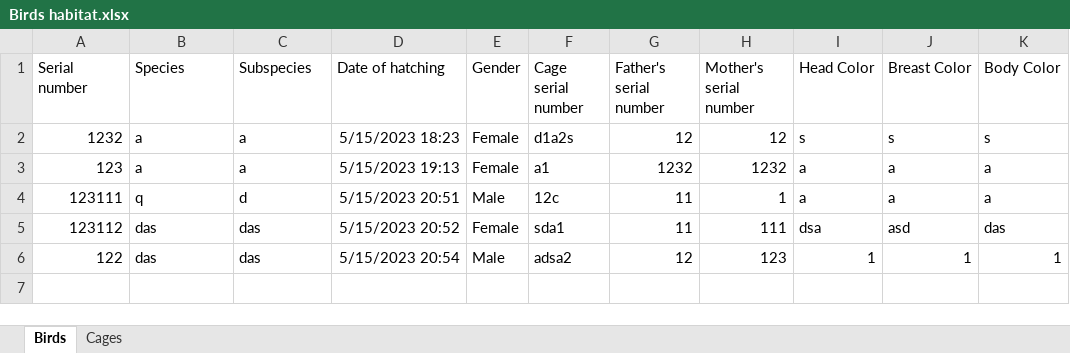
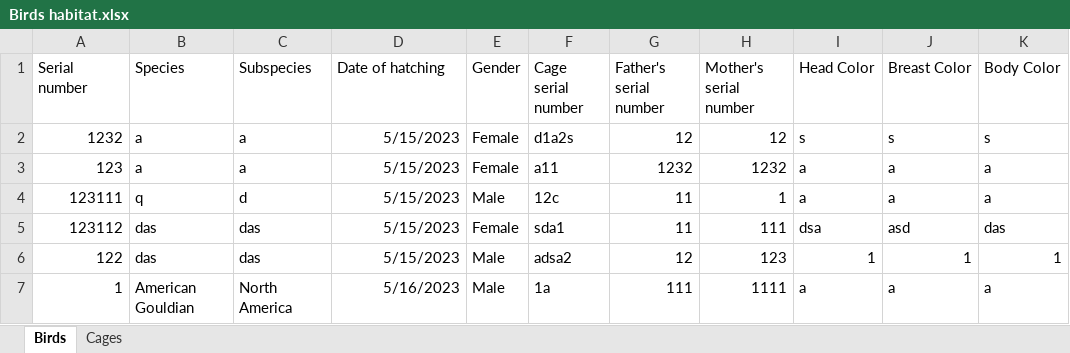
Before and after one commit to FurmanVlad/Birds-Habitat, an Excel workbook: FinalQA Project/Birds habitat.xlsx, sheet Birds, drawn as a sheet; values as stored, in another font and other column widths than the file's, no borders; the diff names each change by its address in the sheet, - before the commit and + after, or states it on an @@ line.

```diff
--- a/FinalQA Project/Birds habitat.xlsx (sheet Birds)
+++ b/FinalQA Project/Birds habitat.xlsx (sheet Birds)
-D2 (Date of hatching): 5/15/2023 18:23
+D2 (Date of hatching): 5/15/2023
-D3 (Date of hatching): 5/15/2023 19:13
+D3 (Date of hatching): 5/15/2023
-F3 (Cage serial number): a1
+F3 (Cage serial number): a11
-D4 (Date of hatching): 5/15/2023 20:51
+D4 (Date of hatching): 5/15/2023
-D5 (Date of hatching): 5/15/2023 20:52
+D5 (Date of hatching): 5/15/2023
-D6 (Date of hatching): 5/15/2023 20:54
+D6 (Date of hatching): 5/15/2023
+row 7: 1 | American Gouldian | North America | 5/16/2023 | Male | 1a | 111 | 1111 | a | a | a
```
Also changed, not shown: sheet Cages, FinalQA Project/Users.xlsx, 2 other files.
